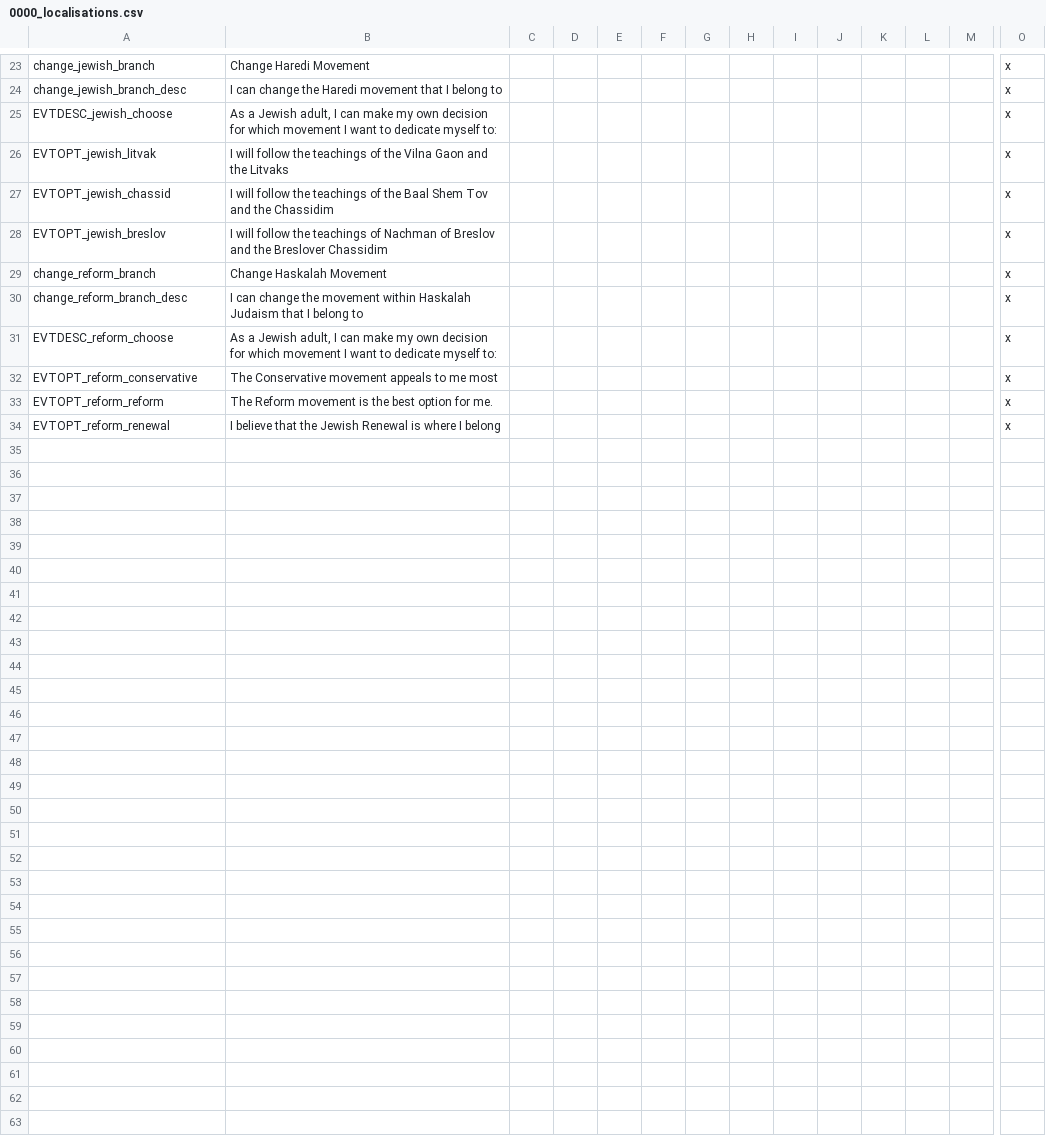
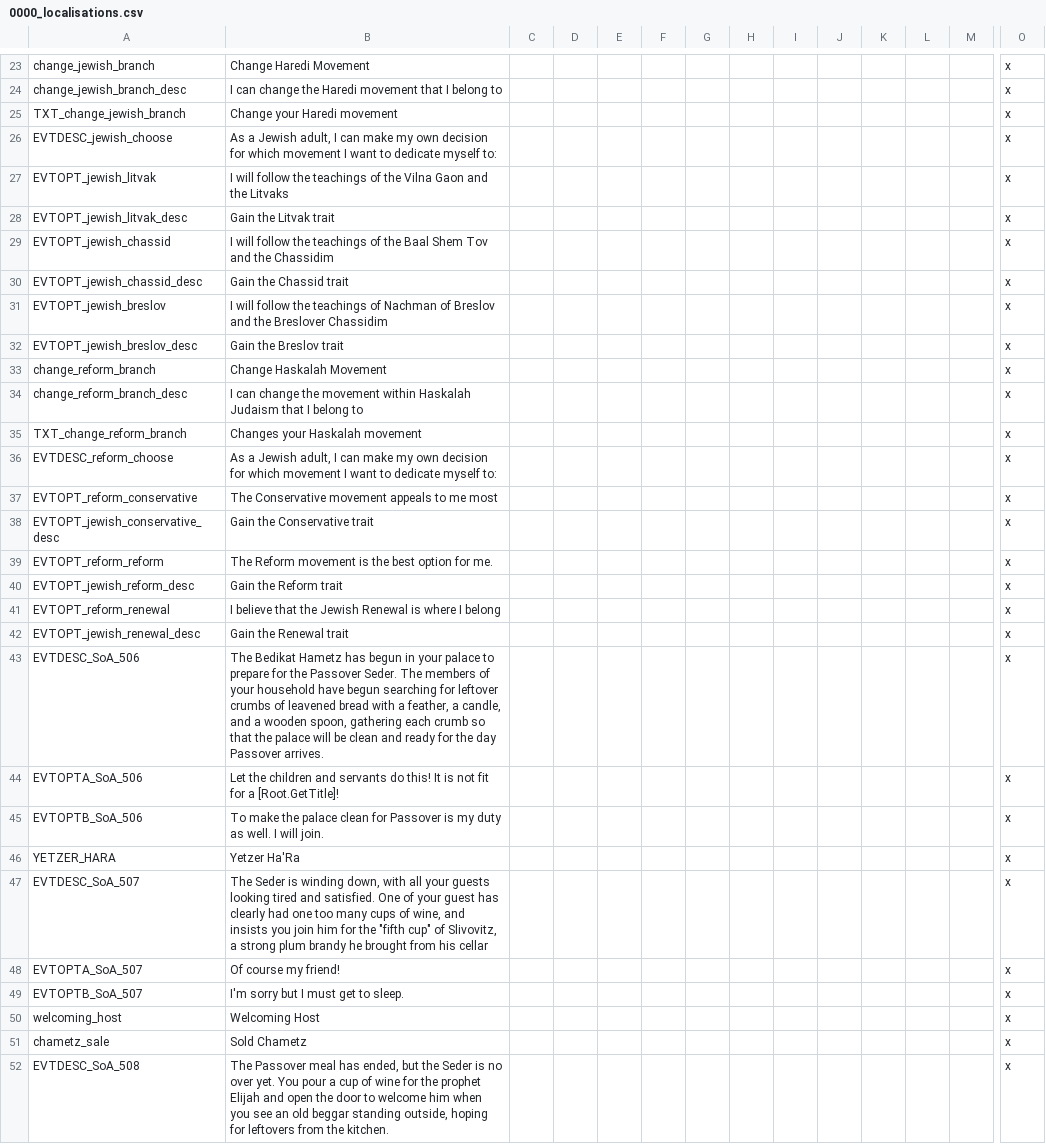
Before and after one commit to shofetyoni/ATE-glatt-kosher, a CSV file: ATEFF Glatt Edition/localisation/0000_localisations.csv, drawn as a sheet; only a part is shown, gaps mark what is left out; rows hold the shown columns only; the diff covers the shown part only; the diff names each change by its address in the sheet, - before the commit and + after, or states it on an @@ line.

```diff
--- a/ATEFF Glatt Edition/localisation/0000_localisations.csv
+++ b/ATEFF Glatt Edition/localisation/0000_localisations.csv
+row 25: TXT_change_jewish_branch | Change your Haredi movement |  |  |  |  |  |  |  |  |  |  |  | x
+row 28: EVTOPT_jewish_litvak_desc | Gain the Litvak trait |  |  |  |  |  |  |  |  |  |  |  | x
+row 30: EVTOPT_jewish_chassid_desc | Gain the Chassid trait |  |  |  |  |  |  |  |  |  |  |  | x
+row 32: EVTOPT_jewish_breslov_desc | Gain the Breslov trait |  |  |  |  |  |  |  |  |  |  |  | x
+row 35: TXT_change_reform_branch | Changes your Haskalah movement |  |  |  |  |  |  |  |  |  |  |  | x
+row 38: EVTOPT_jewish_conservative_desc | Gain the Conservative trait |  |  |  |  |  |  |  |  |  |  |  | x
+row 40: EVTOPT_jewish_reform_desc | Gain the Reform trait |  |  |  |  |  |  |  |  |  |  |  | x
+row 42: EVTOPT_jewish_renewal_desc | Gain the Renewal trait |  |  |  |  |  |  |  |  |  |  |  | x
+row 43: EVTDESC_SoA_506 | The Bedikat Hametz has begun in your palace to prepare for the Passover Seder. The members of your household have begun searching for leftover crumbs of leavened bread with a feather, a candle, and a wooden spoon, gathering each crumb so that the palace will be clean and ready for the day Passover arrives. |  |  |  |  |  |  |  |  |  |  |  | x
+row 44: EVTOPTA_SoA_506 | Let the children and servants do this! It is not fit for a [Root.GetTitle]! |  |  |  |  |  |  |  |  |  |  |  | x
+row 45: EVTOPTB_SoA_506 | To make the palace clean for Passover is my duty as well. I will join. |  |  |  |  |  |  |  |  |  |  |  | x
+row 46: YETZER_HARA | Yetzer Ha'Ra |  |  |  |  |  |  |  |  |  |  |  | x
+row 47: EVTDESC_SoA_507 | The Seder is winding down, with all your guests looking tired and satisfied. One of your guest has clearly had one too many cups of wine, and insists you join him for the "fifth cup" of Slivovitz, a strong plum brandy he brought from his cellar |  |  |  |  |  |  |  |  |  |  |  | x
+row 48: EVTOPTA_SoA_507 | Of course my friend! |  |  |  |  |  |  |  |  |  |  |  | x
+row 49: EVTOPTB_SoA_507 | I'm sorry but I must get to sleep. |  |  |  |  |  |  |  |  |  |  |  | x
+row 50: welcoming_host | Welcoming Host |  |  |  |  |  |  |  |  |  |  |  | x
+row 51: chametz_sale | Sold Chametz |  |  |  |  |  |  |  |  |  |  |  | x
+row 52: EVTDESC_SoA_508 | The Passover meal has ended, but the Seder is no over yet. You pour a cup of wine for the prophet Elijah and open the door to welcome him when you see an old beggar standing outside, hoping for leftovers from the kitchen. |  |  |  |  |  |  |  |  |  |  |  | x
```
Also changed, not shown: 7 added rows and 1 edited cell elsewhere in this file, 37 other files.
